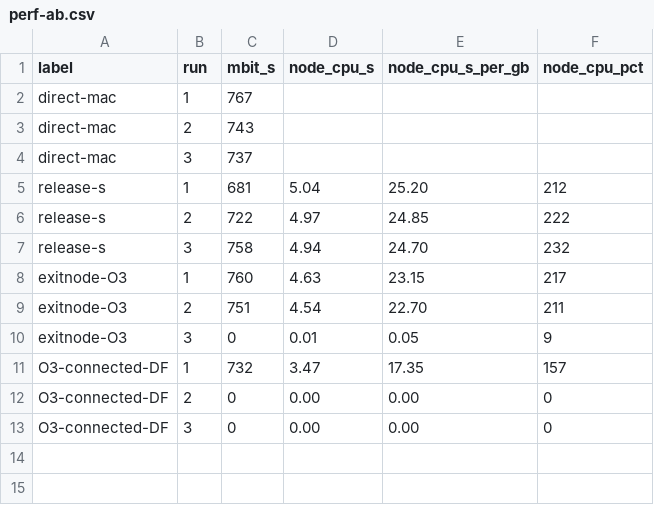
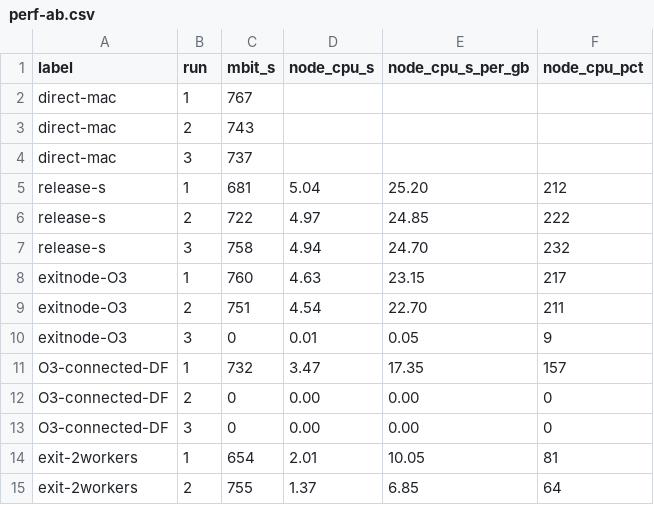
Before and after one commit to kasper0406/tailscale-rs, a CSV file: bench/results/perf-ab.csv, drawn as a sheet; the diff names each change by its address in the sheet, - before the commit and + after, or states it on an @@ line.

```diff
--- a/bench/results/perf-ab.csv
+++ b/bench/results/perf-ab.csv
+row 14: exit-2workers | 1 | 654 | 2.01 | 10.05 | 81
+row 15: exit-2workers | 2 | 755 | 1.37 | 6.85 | 64
```
Also changed, not shown: bench/results/tunnel-ab.csv, 17 other files.
